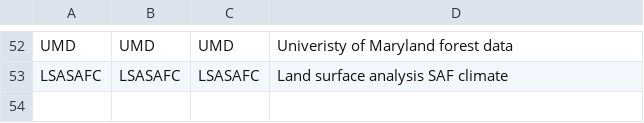
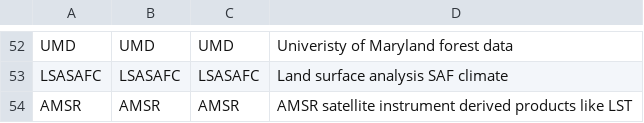
Before and after one commit to fmidev/harvesterseasons-smartmet, a CSV file: smartmet-server/config/libraries/tools-grid/producerDef.csv, drawn as a sheet; only a part is shown, gaps mark what is left out.

```diff
--- a/smartmet-server/config/libraries/tools-grid/producerDef.csv
+++ b/smartmet-server/config/libraries/tools-grid/producerDef.csv
@@ -53 +53,2 @@ UMD;UMD;UMD;Univeristy of Maryland forest data
 LSASAFC;LSASAFC;LSASAFC;Land surface analysis SAF climate
+AMSR;AMSR;AMSR;AMSR satellite instrument derived products like LST
```
Also changed, not shown: smartmet-server/config/engines/grid-engine/producers.csv, smartmet-server/config/libraries/grid-files/ext/fmi_geometries.csv, 4 other files.
